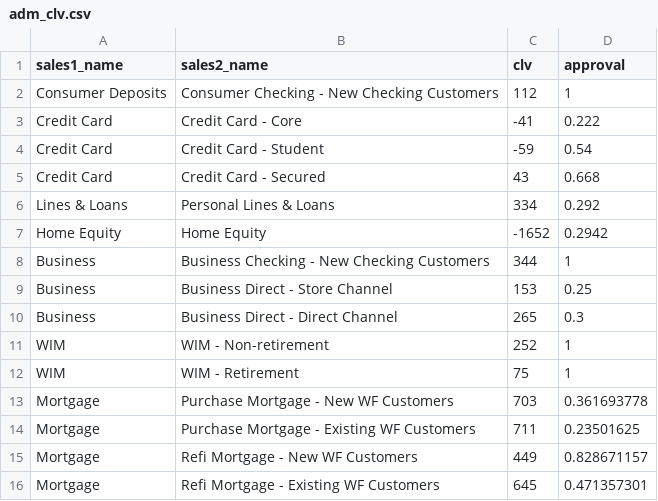
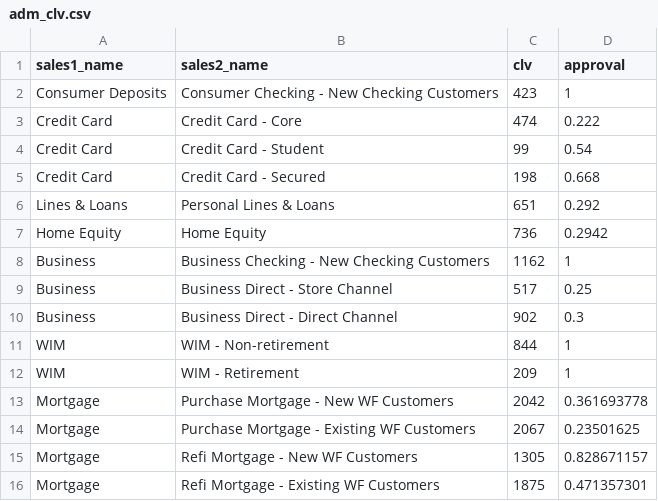
Before and after one commit to truesightconsulting/wells, a CSV file: admin/opt/admin/adm_clv.csv, drawn as a sheet.

```diff
--- a/admin/opt/admin/adm_clv.csv
+++ b/admin/opt/admin/adm_clv.csv
@@ -1,16 +1,16 @@
 sales1_name,sales2_name,clv,approval
-Consumer Deposits,Consumer Checking - New Checking Customers,112,1
-Credit Card,Credit Card - Core,-41,0.222
-Credit Card,Credit Card - Student,-59,0.54
-Credit Card,Credit Card - Secured,43,0.668
-Lines & Loans,Personal Lines & Loans,334,0.292
-Home Equity,Home Equity,-1652,0.2942
-Business,Business Checking - New Checking Customers,344,1
-Business,Business Direct - Store Channel,153,0.25
-Business,Business Direct - Direct Channel,265,0.3
-WIM,WIM - Non-retirement,252,1
-WIM,WIM - Retirement,75,1
-Mortgage,Purchase Mortgage - New WF Customers,703,0.361693778
-Mortgage,Purchase Mortgage - Existing WF Customers,711,0.23501625
-Mortgage,Refi Mortgage - New WF Customers,449,0.828671157
-Mortgage,Refi Mortgage - Existing WF Customers,645,0.471357301
+Consumer Deposits,Consumer Checking - New Checking Customers,423,1
+Credit Card,Credit Card - Core,474,0.222
+Credit Card,Credit Card - Student,99,0.54
+Credit Card,Credit Card - Secured,198,0.668
+Lines & Loans,Personal Lines & Loans,651,0.292
+Home Equity,Home Equity,736,0.2942
+Business,Business Checking - New Checking Customers,1162,1
+Business,Business Direct - Store Channel,517,0.25
+Business,Business Direct - Direct Channel,902,0.3
+WIM,WIM - Non-retirement,844,1
+WIM,WIM - Retirement,209,1
+Mortgage,Purchase Mortgage - New WF Customers,2042,0.361693778
+Mortgage,Purchase Mortgage - Existing WF Customers,2067,0.23501625
+Mortgage,Refi Mortgage - New WF Customers,1305,0.828671157
+Mortgage,Refi Mortgage - Existing WF Customers,1875,0.471357301
```
Also changed, not shown: admin/opt/admin/adm_curve.csv, 2 other files.
